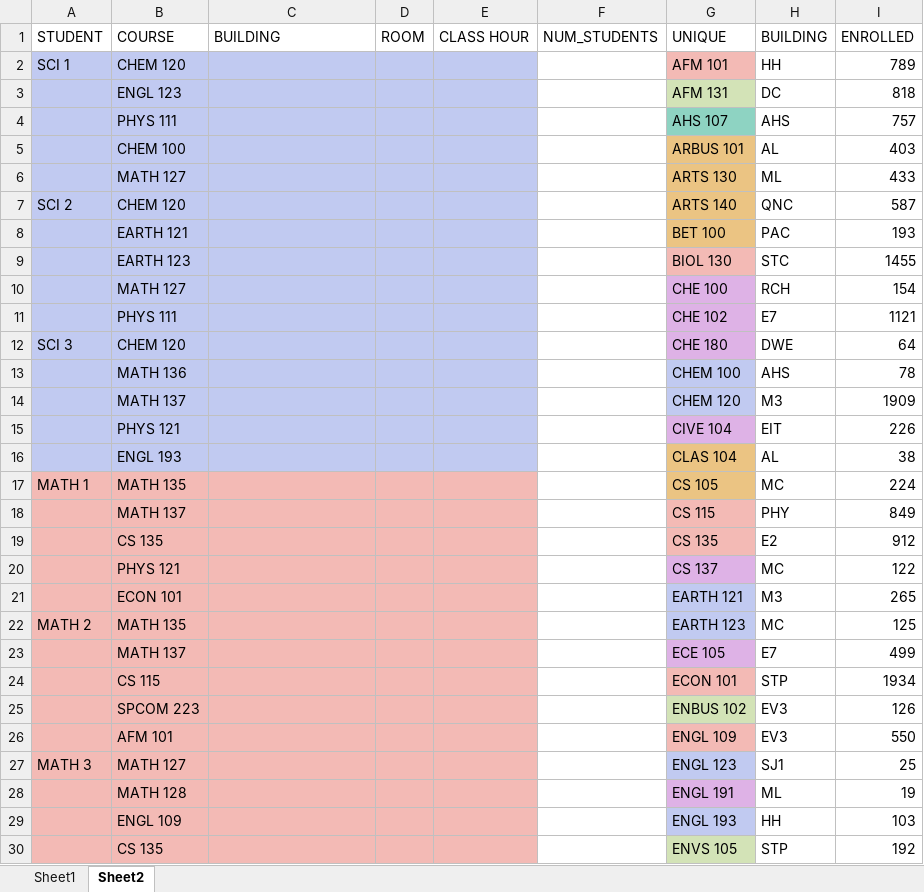
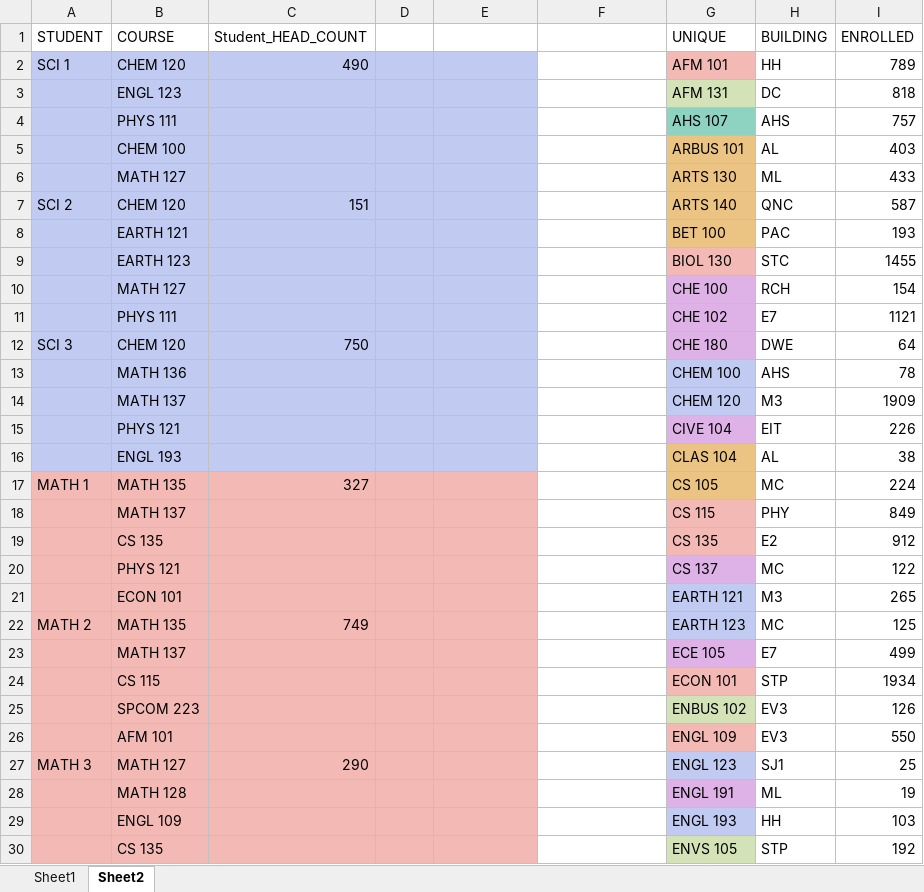
Before and after one commit to nsodium/GEOG481, an Excel workbook: courses_schedule.xlsx, sheet Sheet2, drawn as a sheet; only a part is shown; values as stored, in another font and other column widths than the file's, no borders; the diff covers the shown part only; the diff names each change by its address in the sheet, - before the commit and + after, or states it on an @@ line.

Commit message:
added headcount

```diff
--- a/courses_schedule.xlsx (sheet Sheet2)
+++ b/courses_schedule.xlsx (sheet Sheet2)
-C1: BUILDING
+C1: Student_HEAD_COUNT
-D1: ROOM
+D1: (empty)
-E1: CLASS HOUR
+E1: (empty)
-F1: NUM_STUDENTS
+F1: (empty)
-C2 (Student_HEAD_COUNT): (empty)
+C2 (Student_HEAD_COUNT): 490
-C7 (Student_HEAD_COUNT): (empty)
+C7 (Student_HEAD_COUNT): 151
-C12 (Student_HEAD_COUNT): (empty)
+C12 (Student_HEAD_COUNT): 750
-C17 (Student_HEAD_COUNT): (empty)
+C17 (Student_HEAD_COUNT): 327
-C22 (Student_HEAD_COUNT): (empty)
+C22 (Student_HEAD_COUNT): 749
-C27 (Student_HEAD_COUNT): (empty)
+C27 (Student_HEAD_COUNT): 290
```
Also changed, not shown: 4 added rows, 4 removed rows and 14 edited cells elsewhere in this sheet.
